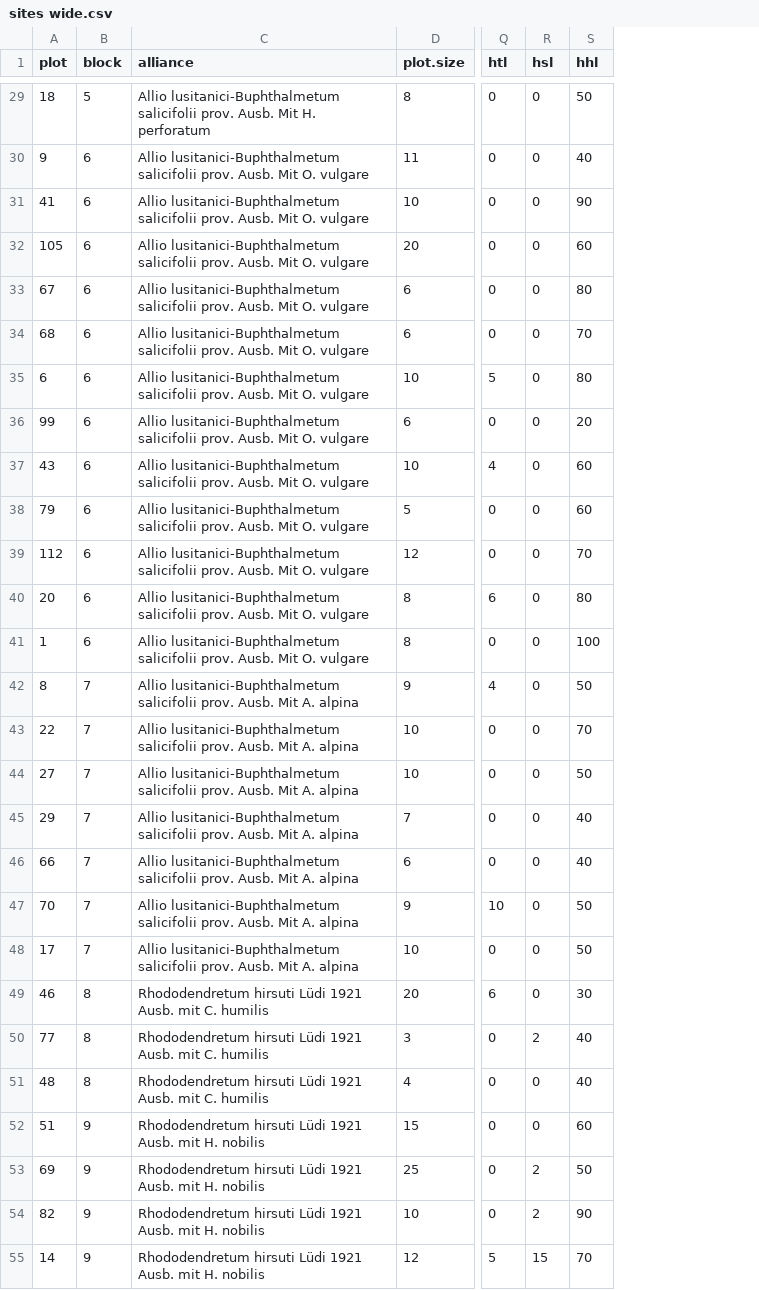
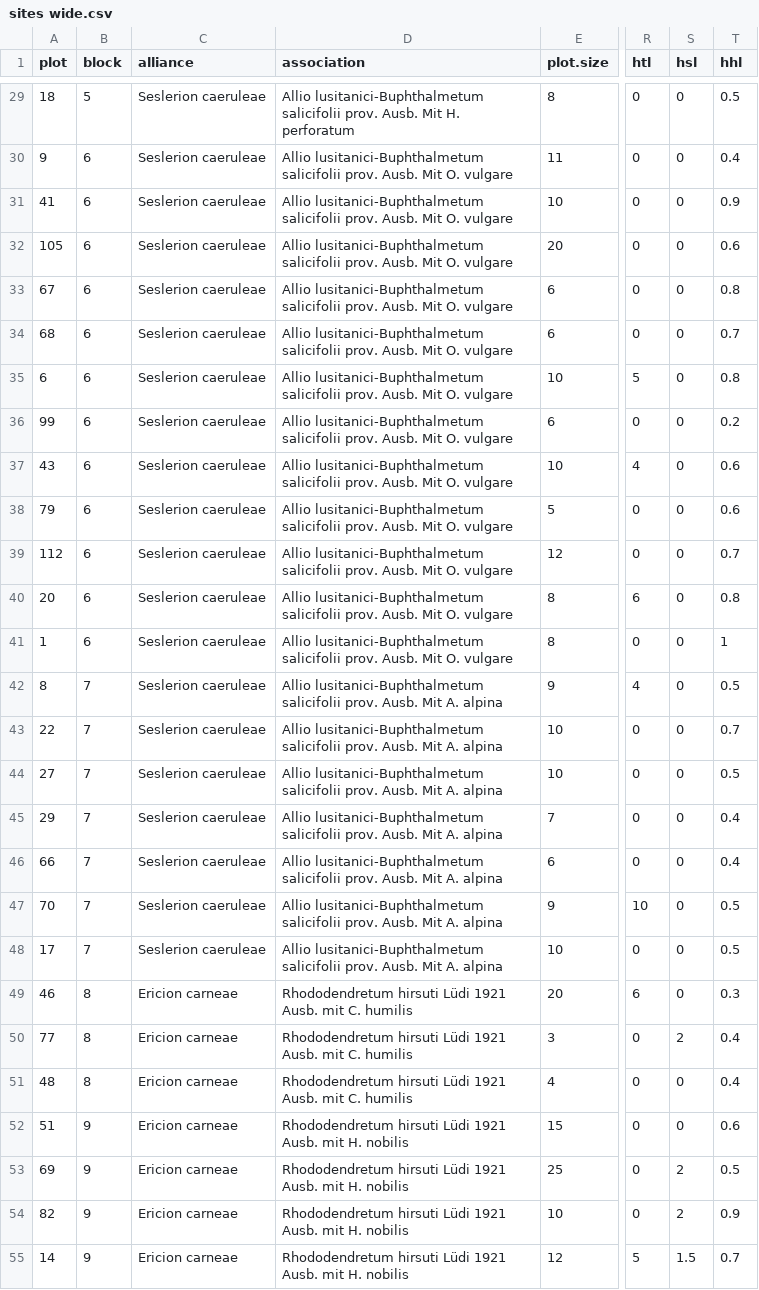
Before and after one commit to kardinal-eros/vegsoup-data, a CSV file: meroth2013/sites wide.csv, drawn as a sheet; only a part is shown, gaps mark what is left out; addresses are those after the commit; the diff covers the shown part only; the diff names each change by its address in the sheet, - before the commit and + after, or states it on an @@ line.

Commit message:
added alliance and changed delimiter

```diff
--- a/meroth2013/sites wide.csv
+++ b/meroth2013/sites wide.csv
+column C (alliance), rows 29-55: Seslerion caeruleae | Seslerion caeruleae | Seslerion caeruleae | Seslerion caeruleae | Seslerion caeruleae | Seslerion caeruleae | Seslerion caeruleae | Seslerion caeruleae | Seslerion caeruleae | Seslerion caeruleae | Seslerion caeruleae | Seslerion caeruleae | Seslerion caeruleae | Seslerion caeruleae | Seslerion caeruleae | Seslerion caeruleae | Seslerion caeruleae | Seslerion caeruleae | Seslerion caeruleae | Seslerion caeruleae | Ericion carneae | Ericion carneae | Ericion carneae | Ericion carneae | Ericion carneae | Ericion carneae | Ericion carneae
-D1: alliance
+D1: association
-T29 (hhl): 50
+T29 (hhl): 0.5
-T30 (hhl): 40
+T30 (hhl): 0.4
-T31 (hhl): 90
+T31 (hhl): 0.9
-T32 (hhl): 60
+T32 (hhl): 0.6
-T33 (hhl): 80
+T33 (hhl): 0.8
-T34 (hhl): 70
+T34 (hhl): 0.7
-T35 (hhl): 80
+T35 (hhl): 0.8
-T36 (hhl): 20
+T36 (hhl): 0.2
-T37:T38 (hhl): 60
+T37:T38 (hhl): 0.6
-T39 (hhl): 70
+T39 (hhl): 0.7
-T40 (hhl): 80
+T40 (hhl): 0.8
-T41 (hhl): 100
+T41 (hhl): 1
-T42 (hhl): 50
+T42 (hhl): 0.5
-T43 (hhl): 70
+T43 (hhl): 0.7
-T44 (hhl): 50
+T44 (hhl): 0.5
-T45:T46 (hhl): 40
+T45:T46 (hhl): 0.4
-T47:T48 (hhl): 50
+T47:T48 (hhl): 0.5
-T49 (hhl): 30
+T49 (hhl): 0.3
-T50:T51 (hhl): 40
+T50:T51 (hhl): 0.4
-T52 (hhl): 60
+T52 (hhl): 0.6
-T53 (hhl): 50
+T53 (hhl): 0.5
-T54 (hhl): 90
+T54 (hhl): 0.9
-S55 (hsl): 15
+S55 (hsl): 1.5
-T55 (hhl): 70
+T55 (hhl): 0.7
```
Also changed, not shown: 88 edited cells elsewhere in this file, luegstein dta/sites wide.csv, 2 other files.
